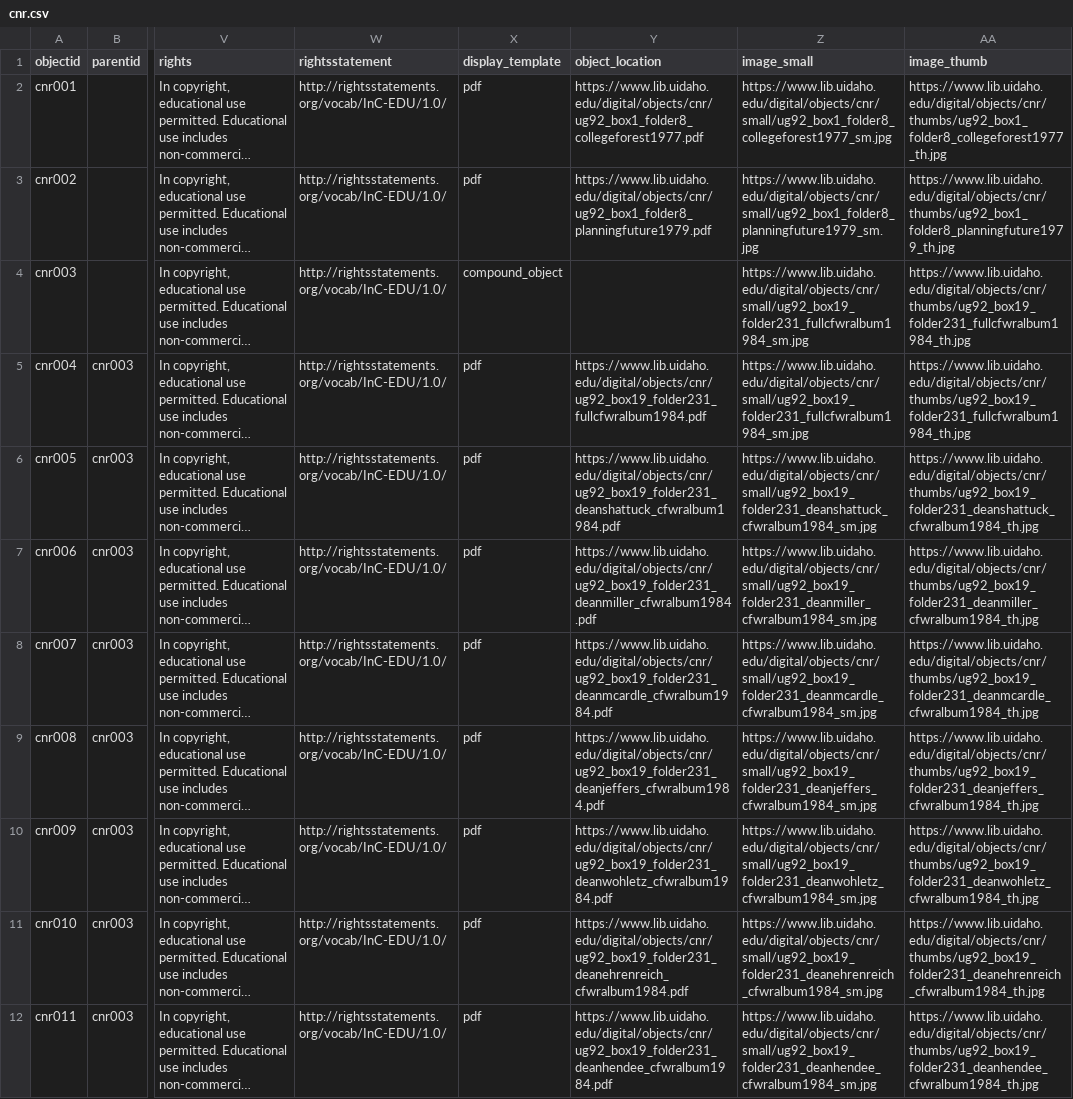
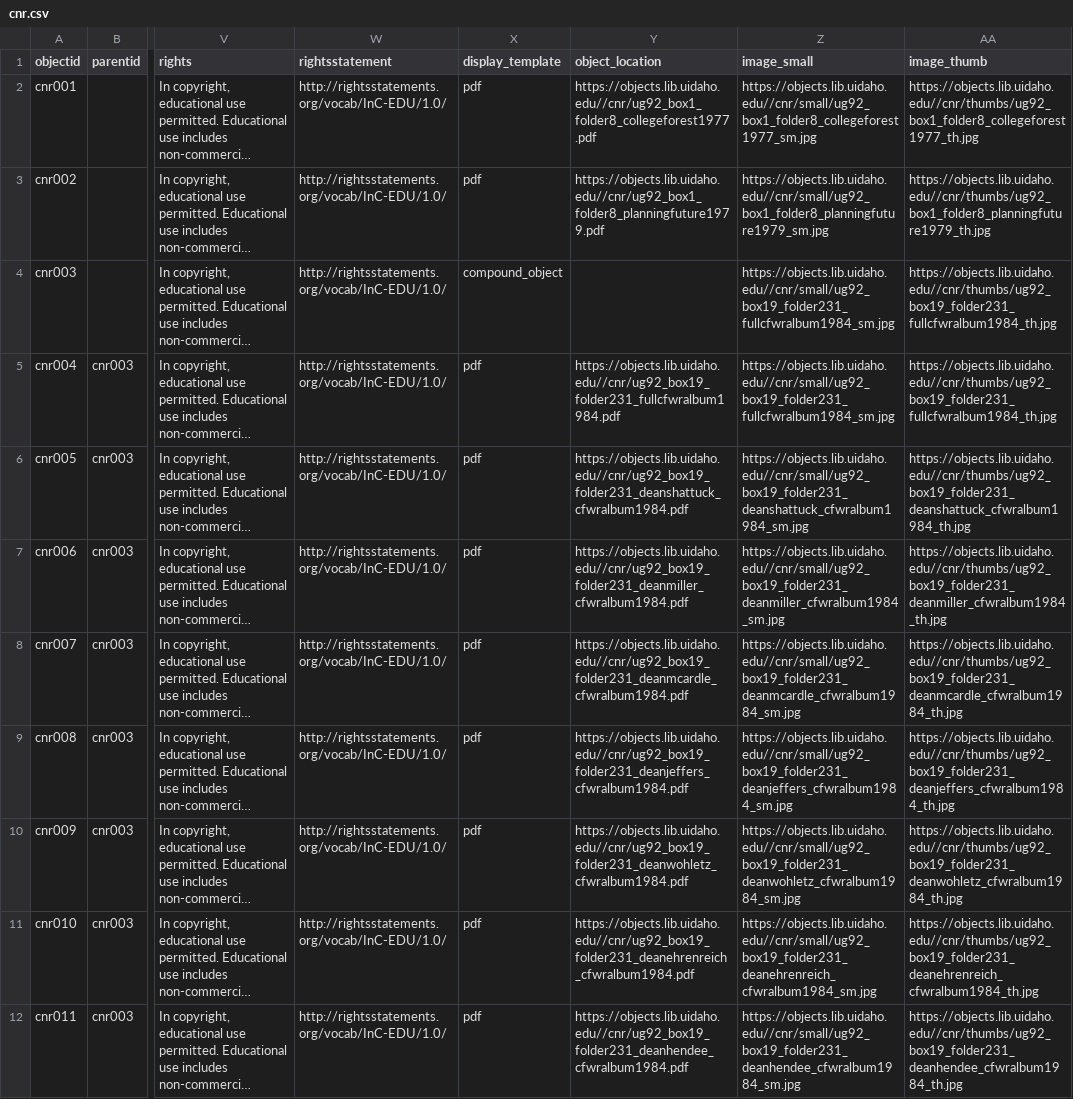
Before and after one commit to uidaholib/base-digital-collections-template, a CSV file: _data/cnr.csv, drawn as a sheet; only a part is shown, gaps mark what is left out; long unchanged cells end in …; the diff covers the shown part only; the diff names each change by its address in the sheet, - before the commit and + after, or states it on an @@ line.

Commit message:
reroute to objects to new server

```diff
--- a/_data/cnr.csv
+++ b/_data/cnr.csv
-Y2 (object_location): https://www.lib.uidaho.edu/digital/objects/cnr/ug92_box1_folder8_collegeforest1977.pdf
+Y2 (object_location): https://objects.lib.uidaho.edu//cnr/ug92_box1_folder8_collegeforest1977.pdf
-Z2 (image_small): https://www.lib.uidaho.edu/digital/objects/cnr/small/ug92_box1_folder8_collegeforest1977_sm.jpg
+Z2 (image_small): https://objects.lib.uidaho.edu//cnr/small/ug92_box1_folder8_collegeforest1977_sm.jpg
-AA2 (image_thumb): https://www.lib.uidaho.edu/digital/objects/cnr/thumbs/ug92_box1_folder8_collegeforest1977_th.jpg
+AA2 (image_thumb): https://objects.lib.uidaho.edu//cnr/thumbs/ug92_box1_folder8_collegeforest1977_th.jpg
-Y3 (object_location): https://www.lib.uidaho.edu/digital/objects/cnr/ug92_box1_folder8_planningfuture1979.pdf
+Y3 (object_location): https://objects.lib.uidaho.edu//cnr/ug92_box1_folder8_planningfuture1979.pdf
-Z3 (image_small): https://www.lib.uidaho.edu/digital/objects/cnr/small/ug92_box1_folder8_planningfuture1979_sm.jpg
+Z3 (image_small): https://objects.lib.uidaho.edu//cnr/small/ug92_box1_folder8_planningfuture1979_sm.jpg
-AA3 (image_thumb): https://www.lib.uidaho.edu/digital/objects/cnr/thumbs/ug92_box1_folder8_planningfuture1979_th.jpg
+AA3 (image_thumb): https://objects.lib.uidaho.edu//cnr/thumbs/ug92_box1_folder8_planningfuture1979_th.jpg
-Z4:Z5 (image_small): https://www.lib.uidaho.edu/digital/objects/cnr/small/ug92_box19_folder231_fullcfwralbum1984_sm.jpg
+Z4:Z5 (image_small): https://objects.lib.uidaho.edu//cnr/small/ug92_box19_folder231_fullcfwralbum1984_sm.jpg
-AA4:AA5 (image_thumb): https://www.lib.uidaho.edu/digital/objects/cnr/thumbs/ug92_box19_folder231_fullcfwralbum1984_th.jpg
+AA4:AA5 (image_thumb): https://objects.lib.uidaho.edu//cnr/thumbs/ug92_box19_folder231_fullcfwralbum1984_th.jpg
-Y5 (object_location): https://www.lib.uidaho.edu/digital/objects/cnr/ug92_box19_folder231_fullcfwralbum1984.pdf
+Y5 (object_location): https://objects.lib.uidaho.edu//cnr/ug92_box19_folder231_fullcfwralbum1984.pdf
-Y6 (object_location): https://www.lib.uidaho.edu/digital/objects/cnr/ug92_box19_folder231_deanshattuck_cfwralbum1984.pdf
+Y6 (object_location): https://objects.lib.uidaho.edu//cnr/ug92_box19_folder231_deanshattuck_cfwralbum1984.pdf
-Z6 (image_small): https://www.lib.uidaho.edu/digital/objects/cnr/small/ug92_box19_folder231_deanshattuck_cfwralbum1984_sm.jpg
+Z6 (image_small): https://objects.lib.uidaho.edu//cnr/small/ug92_box19_folder231_deanshattuck_cfwralbum1984_sm.jpg
-AA6 (image_thumb): https://www.lib.uidaho.edu/digital/objects/cnr/thumbs/ug92_box19_folder231_deanshattuck_cfwralbum1984_th.jpg
+AA6 (image_thumb): https://objects.lib.uidaho.edu//cnr/thumbs/ug92_box19_folder231_deanshattuck_cfwralbum1984_th.jpg
-Y7 (object_location): https://www.lib.uidaho.edu/digital/objects/cnr/ug92_box19_folder231_deanmiller_cfwralbum1984.pdf
+Y7 (object_location): https://objects.lib.uidaho.edu//cnr/ug92_box19_folder231_deanmiller_cfwralbum1984.pdf
-Z7 (image_small): https://www.lib.uidaho.edu/digital/objects/cnr/small/ug92_box19_folder231_deanmiller_cfwralbum1984_sm.jpg
+Z7 (image_small): https://objects.lib.uidaho.edu//cnr/small/ug92_box19_folder231_deanmiller_cfwralbum1984_sm.jpg
-AA7 (image_thumb): https://www.lib.uidaho.edu/digital/objects/cnr/thumbs/ug92_box19_folder231_deanmiller_cfwralbum1984_th.jpg
+AA7 (image_thumb): https://objects.lib.uidaho.edu//cnr/thumbs/ug92_box19_folder231_deanmiller_cfwralbum1984_th.jpg
-Y8 (object_location): https://www.lib.uidaho.edu/digital/objects/cnr/ug92_box19_folder231_deanmcardle_cfwralbum1984.pdf
+Y8 (object_location): https://objects.lib.uidaho.edu//cnr/ug92_box19_folder231_deanmcardle_cfwralbum1984.pdf
-Z8 (image_small): https://www.lib.uidaho.edu/digital/objects/cnr/small/ug92_box19_folder231_deanmcardle_cfwralbum1984_sm.jpg
+Z8 (image_small): https://objects.lib.uidaho.edu//cnr/small/ug92_box19_folder231_deanmcardle_cfwralbum1984_sm.jpg
-AA8 (image_thumb): https://www.lib.uidaho.edu/digital/objects/cnr/thumbs/ug92_box19_folder231_deanmcardle_cfwralbum1984_th.jpg
+AA8 (image_thumb): https://objects.lib.uidaho.edu//cnr/thumbs/ug92_box19_folder231_deanmcardle_cfwralbum1984_th.jpg
-Y9 (object_location): https://www.lib.uidaho.edu/digital/objects/cnr/ug92_box19_folder231_deanjeffers_cfwralbum1984.pdf
+Y9 (object_location): https://objects.lib.uidaho.edu//cnr/ug92_box19_folder231_deanjeffers_cfwralbum1984.pdf
-Z9 (image_small): https://www.lib.uidaho.edu/digital/objects/cnr/small/ug92_box19_folder231_deanjeffers_cfwralbum1984_sm.jpg
+Z9 (image_small): https://objects.lib.uidaho.edu//cnr/small/ug92_box19_folder231_deanjeffers_cfwralbum1984_sm.jpg
-AA9 (image_thumb): https://www.lib.uidaho.edu/digital/objects/cnr/thumbs/ug92_box19_folder231_deanjeffers_cfwralbum1984_th.jpg
+AA9 (image_thumb): https://objects.lib.uidaho.edu//cnr/thumbs/ug92_box19_folder231_deanjeffers_cfwralbum1984_th.jpg
-Y10 (object_location): https://www.lib.uidaho.edu/digital/objects/cnr/ug92_box19_folder231_deanwohletz_cfwralbum1984.pdf
+Y10 (object_location): https://objects.lib.uidaho.edu//cnr/ug92_box19_folder231_deanwohletz_cfwralbum1984.pdf
-Z10 (image_small): https://www.lib.uidaho.edu/digital/objects/cnr/small/ug92_box19_folder231_deanwohletz_cfwralbum1984_sm.jpg
+Z10 (image_small): https://objects.lib.uidaho.edu//cnr/small/ug92_box19_folder231_deanwohletz_cfwralbum1984_sm.jpg
-AA10 (image_thumb): https://www.lib.uidaho.edu/digital/objects/cnr/thumbs/ug92_box19_folder231_deanwohletz_cfwralbum1984_th.jpg
+AA10 (image_thumb): https://objects.lib.uidaho.edu//cnr/thumbs/ug92_box19_folder231_deanwohletz_cfwralbum1984_th.jpg
-Y11 (object_location): https://www.lib.uidaho.edu/digital/objects/cnr/ug92_box19_folder231_deanehrenreich_cfwralbum1984.pdf
+Y11 (object_location): https://objects.lib.uidaho.edu//cnr/ug92_box19_folder231_deanehrenreich_cfwralbum1984.pdf
-Z11 (image_small): https://www.lib.uidaho.edu/digital/objects/cnr/small/ug92_box19_folder231_deanehrenreich_cfwralbum1984_sm.jpg
+Z11 (image_small): https://objects.lib.uidaho.edu//cnr/small/ug92_box19_folder231_deanehrenreich_cfwralbum1984_sm.jpg
-AA11 (image_thumb): https://www.lib.uidaho.edu/digital/objects/cnr/thumbs/ug92_box19_folder231_deanehrenreich_cfwralbum1984_th.jpg
+AA11 (image_thumb): https://objects.lib.uidaho.edu//cnr/thumbs/ug92_box19_folder231_deanehrenreich_cfwralbum1984_th.jpg
-Y12 (object_location): https://www.lib.uidaho.edu/digital/objects/cnr/ug92_box19_folder231_deanhendee_cfwralbum1984.pdf
+Y12 (object_location): https://objects.lib.uidaho.edu//cnr/ug92_box19_folder231_deanhendee_cfwralbum1984.pdf
-Z12 (image_small): https://www.lib.uidaho.edu/digital/objects/cnr/small/ug92_box19_folder231_deanhendee_cfwralbum1984_sm.jpg
+Z12 (image_small): https://objects.lib.uidaho.edu//cnr/small/ug92_box19_folder231_deanhendee_cfwralbum1984_sm.jpg
-AA12 (image_thumb): https://www.lib.uidaho.edu/digital/objects/cnr/thumbs/ug92_box19_folder231_deanhendee_cfwralbum1984_th.jpg
+AA12 (image_thumb): https://objects.lib.uidaho.edu//cnr/thumbs/ug92_box19_folder231_deanhendee_cfwralbum1984_th.jpg
```
Also changed, not shown: 145 edited cells elsewhere in this file.
